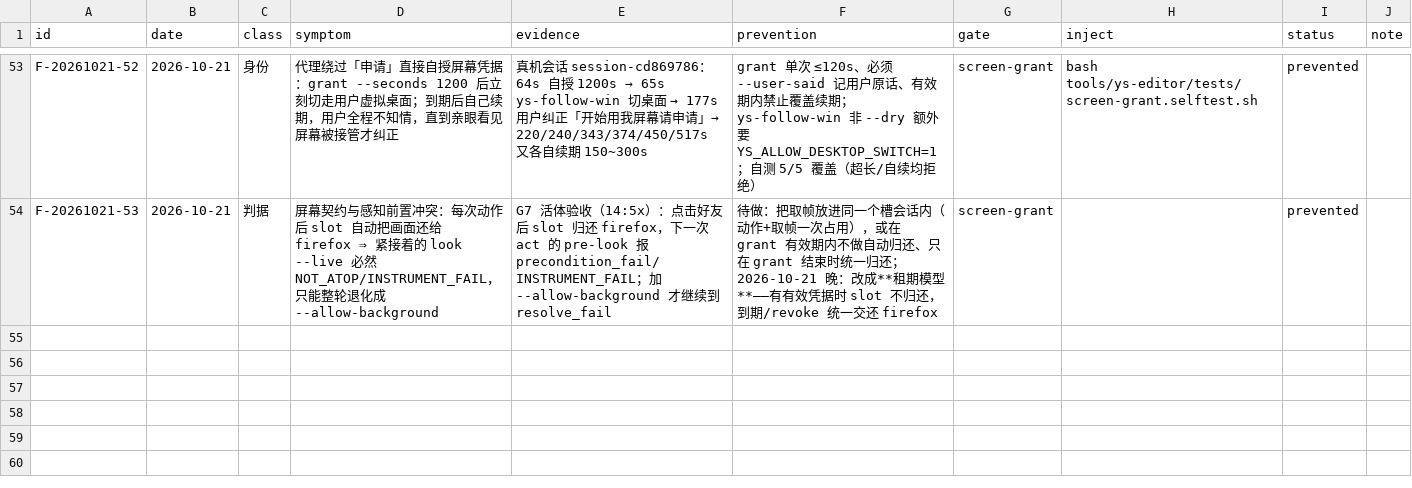
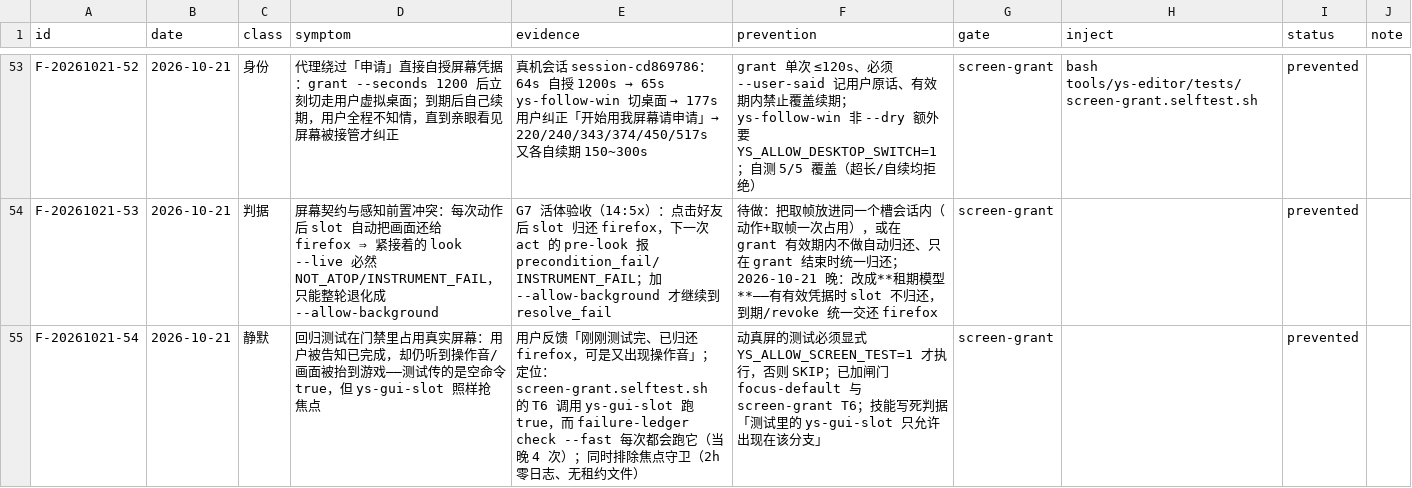
Before and after one commit to TheTouYu/genshin-ts, a TSV file: docs/maintenance/failure-ledger.tsv, drawn as a sheet; only a part is shown, gaps mark what is left out; the diff names each change by its address in the sheet, - before the commit and + after, or states it on an @@ line.

Commit message:
回归测试默认不许碰屏幕（用户反馈：说完成了却还有操作音）
定位：不是焦点守卫（2h 零日志、无 /tmp/ys-lease.json），是 screen-grant.selftest.sh 的 T6——
它调 ys-gui-slot 跑 `true`（空命令），却照样抬窗抢焦点；而 failure-ledger check --fast
每次都跑它，当晚跑了 4 次 = 用户听到的 4 次提示音。

修：动真屏的测试必须显式 YS_ALLOW_SCREEN_TEST=1，否则 SKIP（focus-default 与 T6 两处）。
技能记下判据：测试里的 ys-gui-slot 只允许出现在该分支里。

```diff
--- a/docs/maintenance/failure-ledger.tsv
+++ b/docs/maintenance/failure-ledger.tsv
+row 55: F-20261021-54 | 2026-10-21 | 静默 | 回归测试在门禁里占用真实屏幕：用户被告知已完成，却仍听到操作音/画面被抬到游戏——测试传的是空命令 true，但 ys-gui-slot 照样抢焦点 | 用户反馈「刚刚测试完、已归还 firefox，可是又出现操作音」；定位：screen-grant.selftest.sh 的 T6 调用 ys-gui-slot 跑 true，而 failure-ledger check --fast 每次都会跑它（当晚 4 次）；同时排除焦点守卫（2h 零日志、无租约文件） | 动真屏的测试必须显式 YS_ALLOW_SCREEN_TEST=1 才执行，否则 SKIP；已加闸门 focus-default 与 screen-grant T6；技能写死判据「测试里的 ys-gui-slot 只允许出现在该分支」 | screen-grant |  | prevented
```
Also changed, not shown: 3 other files.
